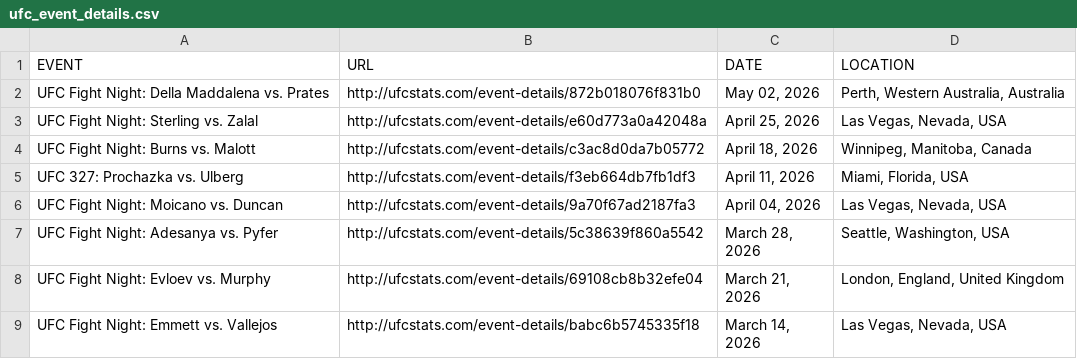
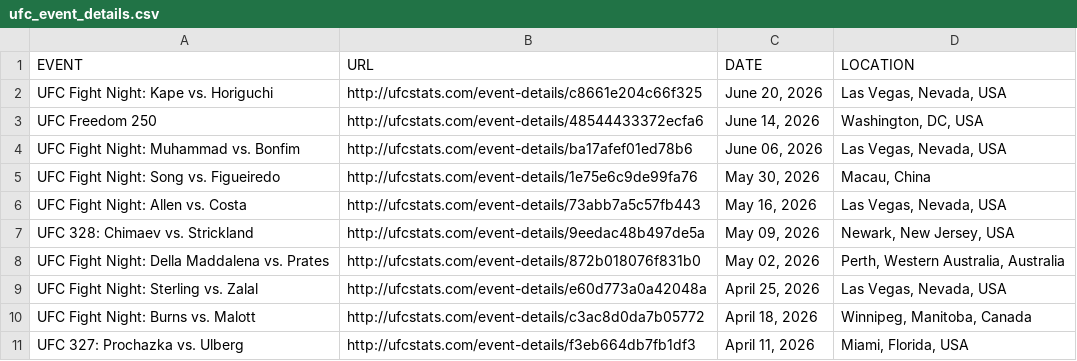
Before and after one commit to AadiKenwar1/UFC-Matchup-Predictor, a CSV file: data/ufc_event_details.csv, drawn as a sheet; only a part is shown; the shorter side is filled out with more unchanged rows.

```diff
--- a/data/ufc_event_details.csv
+++ b/data/ufc_event_details.csv
@@ -1,2 +1,8 @@
 EVENT,URL,DATE,LOCATION
+UFC Fight Night: Kape vs. Horiguchi,http://ufcstats.com/event-details/c8661e204c66f325,"June 20, 2026","Las Vegas, Nevada, USA"
+UFC Freedom 250,http://ufcstats.com/event-details/48544433372ecfa6,"June 14, 2026","Washington, DC, USA"
+UFC Fight Night: Muhammad vs. Bonfim,http://ufcstats.com/event-details/ba17afef01ed78b6,"June 06, 2026","Las Vegas, Nevada, USA"
+UFC Fight Night: Song vs. Figueiredo,http://ufcstats.com/event-details/1e75e6c9de99fa76,"May 30, 2026","Macau, China"
+UFC Fight Night: Allen vs. Costa,http://ufcstats.com/event-details/73abb7a5c57fb443,"May 16, 2026","Las Vegas, Nevada, USA"
+UFC 328: Chimaev vs. Strickland,http://ufcstats.com/event-details/9eedac48b497de5a,"May 09, 2026","Newark, New Jersey, USA"
 UFC Fight Night: Della Maddalena vs. Prates,http://ufcstats.com/event-details/872b018076f831b0,"May 02, 2026","Perth, Western Australia, Australia"
```
Also changed, not shown: data/ufc_fighter_details.csv, scrape_ufc_stats-main/ufc_event_details.csv, 11 other files.
